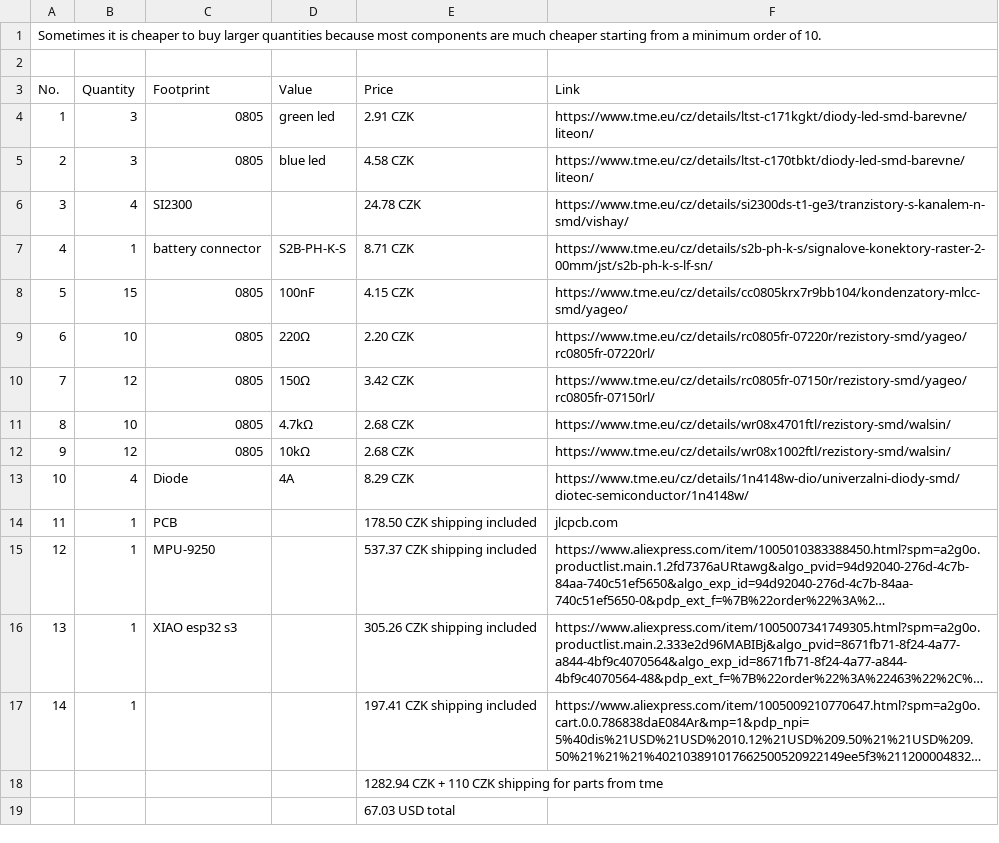
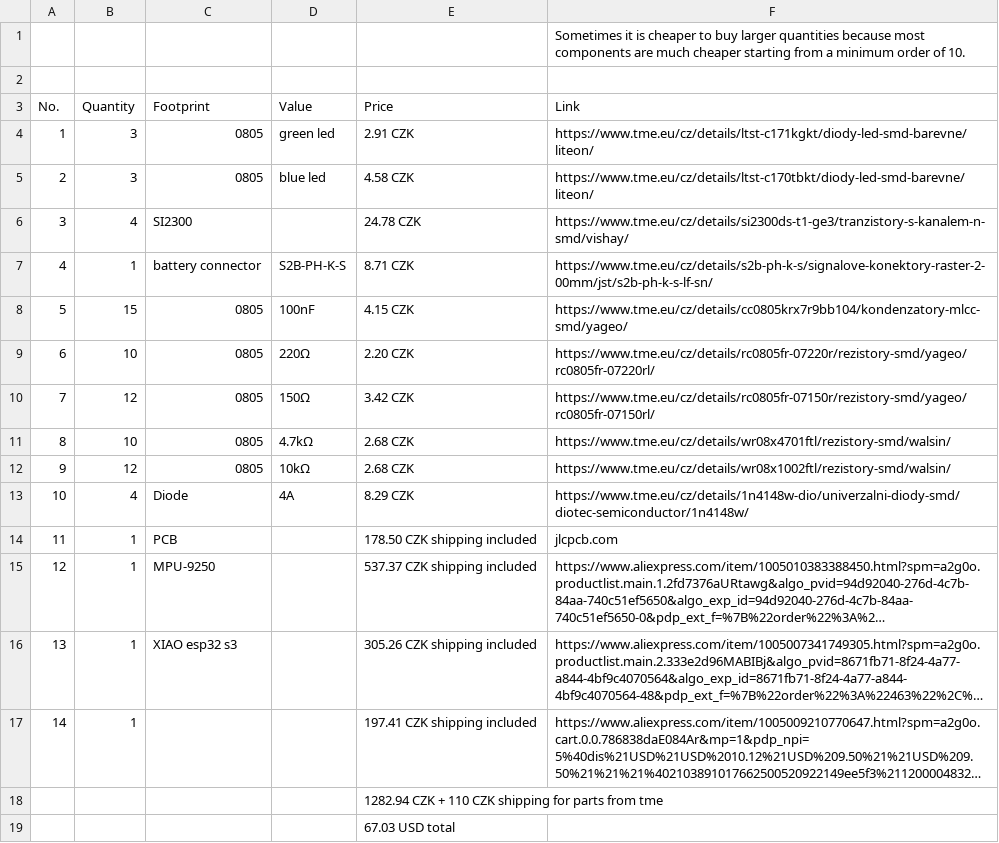
Before and after one commit to marek-47/esp32-flight-controller, a CSV file: docs/BOM.csv, drawn as a sheet; long unchanged cells end in …; removed rows and columns are numbered as before the commit, all else as after; the diff names each change by its address in the sheet, - before the commit and + after, or states it on an @@ line.

Commit message:
Fix BOM.csv formatting issue with component description

```diff
--- a/docs/BOM.csv
+++ b/docs/BOM.csv
-row 1: Sometimes it is cheaper to buy larger quantities because most components are much cheaper starting from a minimum order of 10.
+row 1:  |  |  |  |  | Sometimes it is cheaper to buy larger quantities because most components are much cheaper starting from a minimum order of 10.
```
